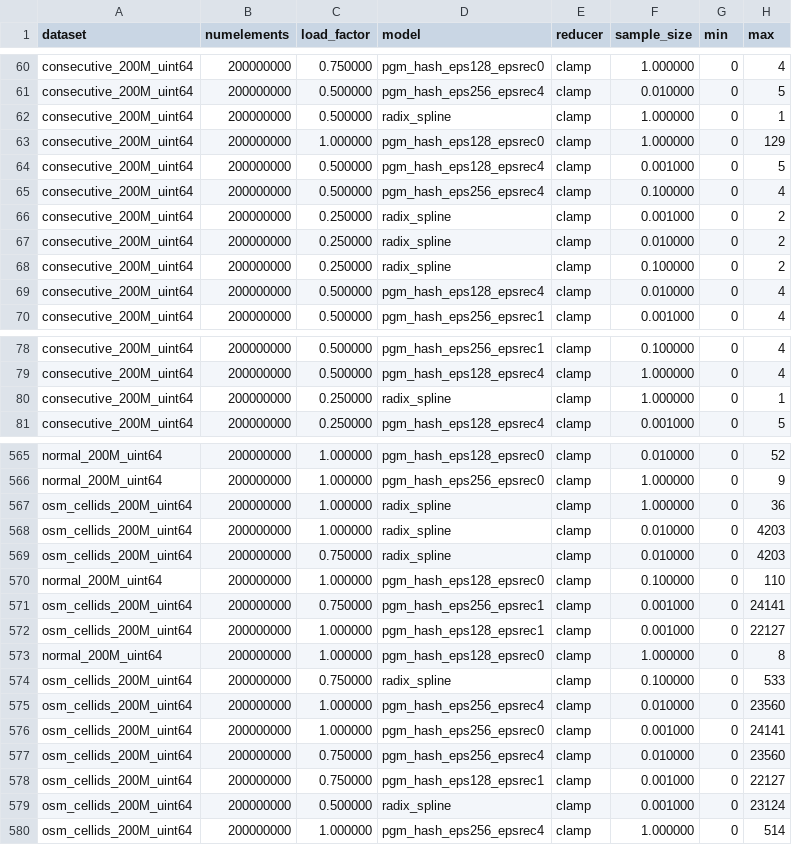
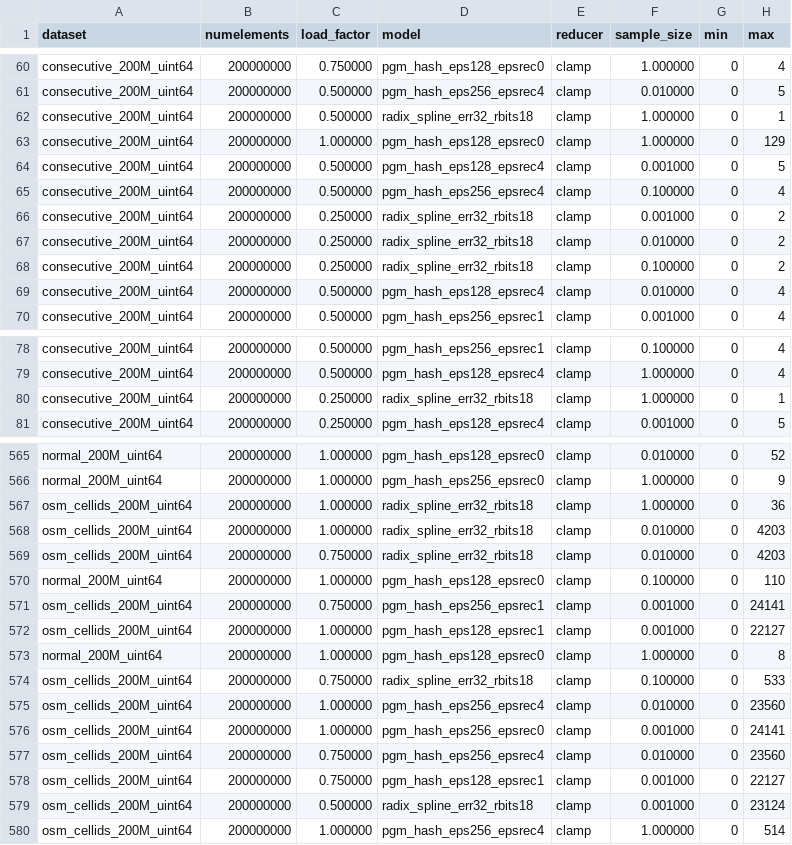
Before and after one commit to DominikHorn/hashing-old-archive, a CSV file: results/collisions_learned/collisions_learned-g++-10.csv, drawn as a sheet; only a part is shown, gaps mark what is left out; the diff covers the shown part only; the diff names each change by its address in the sheet, - before the commit and + after, or states it on an @@ line.

Commit message:
propagate radix_spline name change to results

```diff
--- a/results/collisions_learned/collisions_learned-g++-10.csv
+++ b/results/collisions_learned/collisions_learned-g++-10.csv
-D62 (model): radix_spline
+D62 (model): radix_spline_err32_rbits18
-D66:D68 (model): radix_spline
+D66:D68 (model): radix_spline_err32_rbits18
-D80 (model): radix_spline
+D80 (model): radix_spline_err32_rbits18
-D567:D569 (model): radix_spline
+D567:D569 (model): radix_spline_err32_rbits18
-D574 (model): radix_spline
+D574 (model): radix_spline_err32_rbits18
-D579 (model): radix_spline
+D579 (model): radix_spline_err32_rbits18
```
Also changed, not shown: 118 edited cells elsewhere in this file, results/hashtable_learned/hashtable_learned-g++-10.csv, results/throughput_learned/throughput_learned-g++-10.csv.
